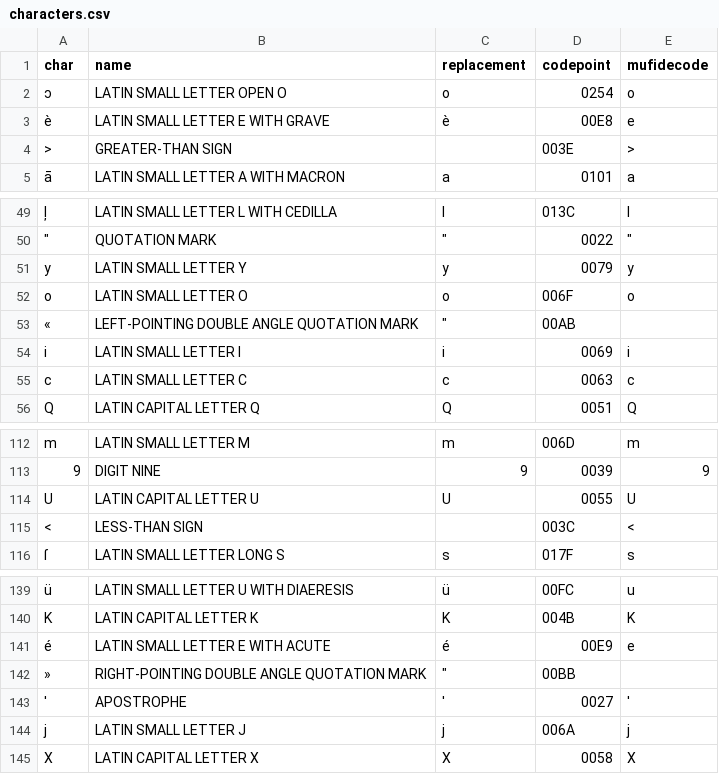
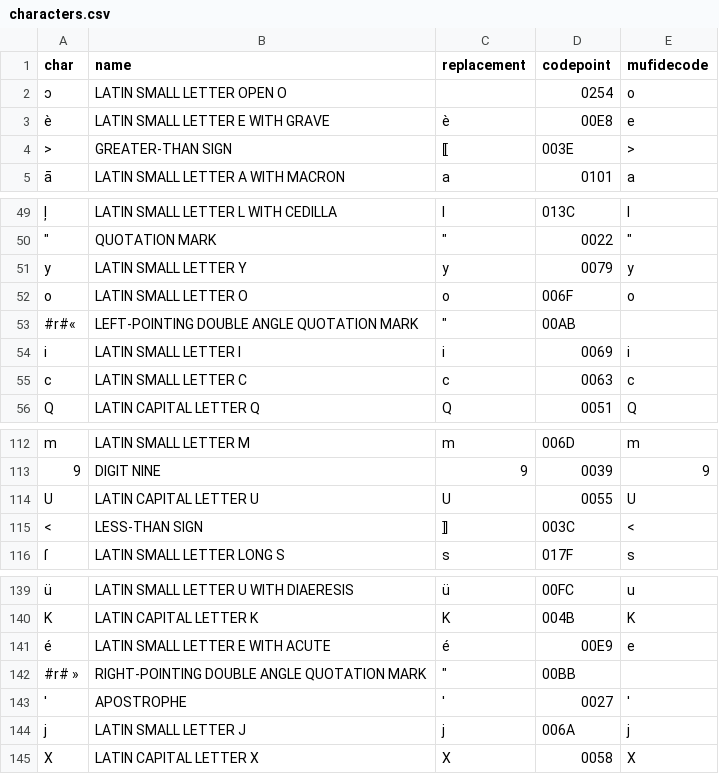
Before and after one commit to HTR-United/cremma-wikipedia, a CSV file: characters.csv, drawn as a sheet; only a part is shown, gaps mark what is left out.

Commit message:
adding regex and handling rasura marks

```diff
--- a/characters.csv
+++ b/characters.csv
@@ -1,5 +1,5 @@
 char,name,replacement,codepoint,mufidecode
-ɔ,LATIN SMALL LETTER OPEN O,o,0254,o
+ɔ,LATIN SMALL LETTER OPEN O,,0254,o
 è,LATIN SMALL LETTER E WITH GRAVE,è,00E8,e
->,GREATER-THAN SIGN,,003E,>
+>,GREATER-THAN SIGN,⟦,003E,>
 ā,LATIN SMALL LETTER A WITH MACRON,a,0101,a
@@ -52,3 +52,3 @@ y,LATIN SMALL LETTER Y,y,0079,y
 o,LATIN SMALL LETTER O,o,006F,o
-«,LEFT-POINTING DOUBLE ANGLE QUOTATION MARK,"""",00AB,
+#r#« ,LEFT-POINTING DOUBLE ANGLE QUOTATION MARK,"""",00AB,
 i,LATIN SMALL LETTER I,i,0069,i
@@ -114,3 +114,3 @@ m,LATIN SMALL LETTER M,m,006D,m
 U,LATIN CAPITAL LETTER U,U,0055,U
-<,LESS-THAN SIGN,,003C,<
+<,LESS-THAN SIGN,⟧,003C,<
 ſ,LATIN SMALL LETTER LONG S,s,017F,s
@@ -141,3 +141,3 @@ K,LATIN CAPITAL LETTER K,K,004B,K
 é,LATIN SMALL LETTER E WITH ACUTE,é,00E9,e
-»,RIGHT-POINTING DOUBLE ANGLE QUOTATION MARK,"""",00BB,
+#r# »,RIGHT-POINTING DOUBLE ANGLE QUOTATION MARK,"""",00BB,
 ',APOSTROPHE,',0027,'
```
